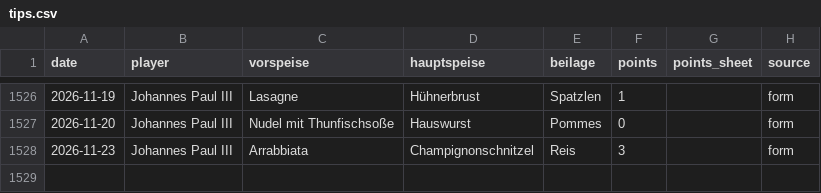
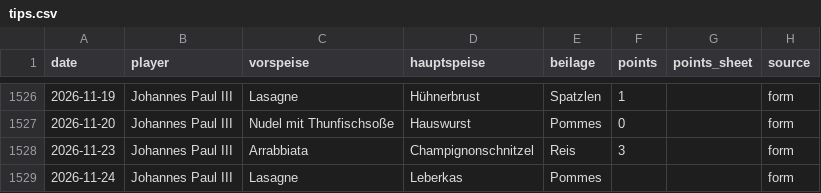
Before and after one commit to giova-giovanni/tippspielcalcolator, a CSV file: data/tips.csv, drawn as a sheet; only a part is shown, gaps mark what is left out.

Commit message:
Tipp 2026-11-24 Johannes Paul III via Website

```diff
--- a/data/tips.csv
+++ b/data/tips.csv
@@ -1528 +1528,2 @@ date,player,vorspeise,hauptspeise,beilage,points,points_sheet,source
 2026-11-23,Johannes Paul III,Arrabbiata,Champignonschnitzel,Reis,3,,form
+2026-11-24,Johannes Paul III,Lasagne,Leberkas,Pommes,,,form
```
